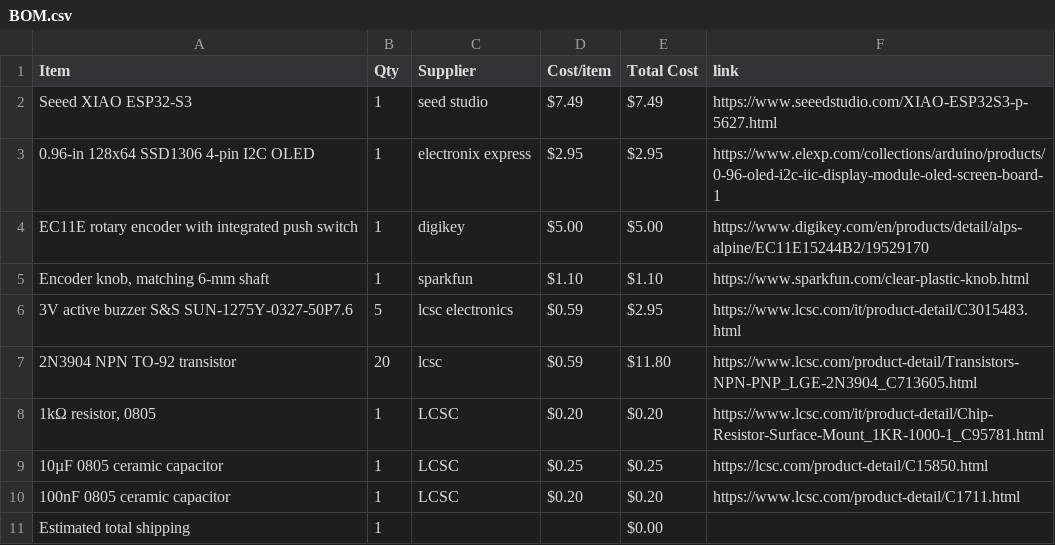
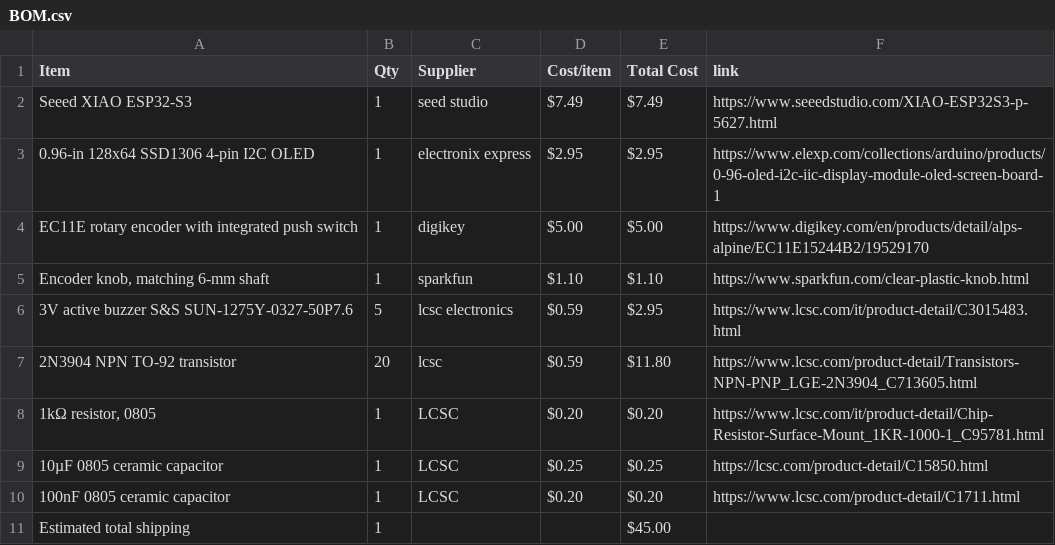
Before and after one commit to srisai082010-ai/Sri-s-Promodoro-OLED-Project, a CSV file: BOM.csv, drawn as a sheet.

Commit message:
Sync Sri's Display from Half Life

```diff
--- a/BOM.csv
+++ b/BOM.csv
@@ -10,2 +10,2 @@ EC11E rotary encoder with integrated push switch,1,digikey,$5.00,$5.00,https://w
 100nF 0805 ceramic capacitor,1,LCSC,$0.20,$0.20,https://www.lcsc.com/product-detail/C1711.html
-Estimated total shipping,1,,,$0.00,
+Estimated total shipping,1,,,$45.00,
```
